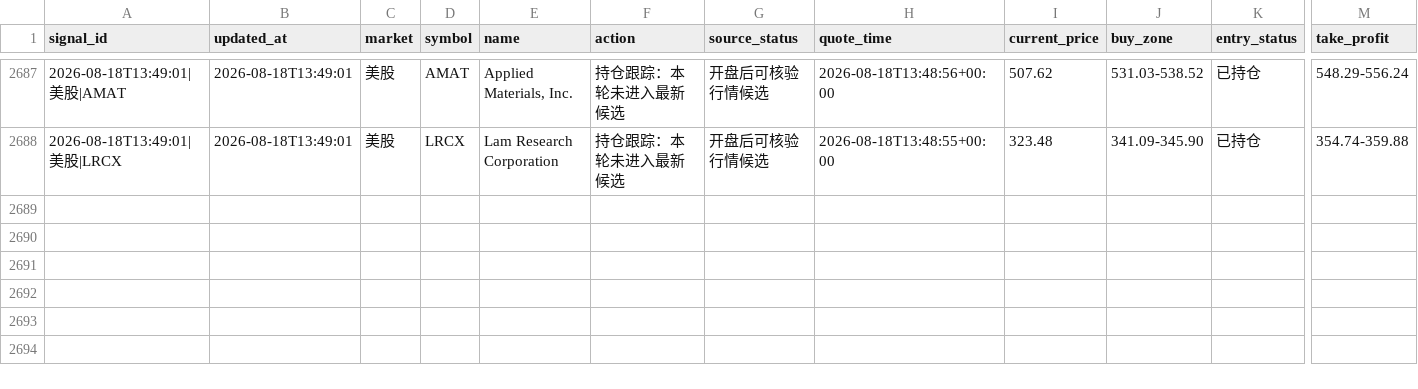
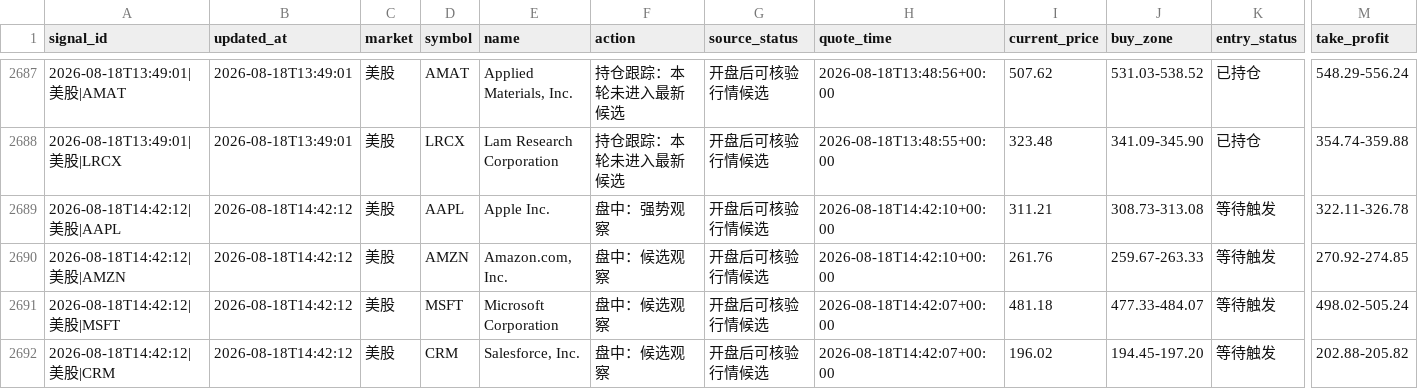
Before and after one commit to 295500p-cheng/dual-market-ai-quant-sim, a CSV file: outputs/daily-quant/execution/execution-ledger.csv, drawn as a sheet; only a part is shown, gaps mark what is left out; rows hold the shown columns only; the diff names each change by its address in the sheet, - before the commit and + after, or states it on an @@ line.

```diff
--- a/outputs/daily-quant/execution/execution-ledger.csv
+++ b/outputs/daily-quant/execution/execution-ledger.csv
+row 2689: 2026-08-18T14:42:12|美股|AAPL | 2026-08-18T14:42:12 | 美股 | AAPL | Apple Inc. | 盘中：强势观察 | 开盘后可核验行情候选 | 2026-08-18T14:42:10+00:00 | 311.21 | 308.73-313.08 | 等待触发 | 322.11-326.78
+row 2690: 2026-08-18T14:42:12|美股|AMZN | 2026-08-18T14:42:12 | 美股 | AMZN | Amazon.com, Inc. | 盘中：候选观察 | 开盘后可核验行情候选 | 2026-08-18T14:42:10+00:00 | 261.76 | 259.67-263.33 | 等待触发 | 270.92-274.85
+row 2691: 2026-08-18T14:42:12|美股|MSFT | 2026-08-18T14:42:12 | 美股 | MSFT | Microsoft Corporation | 盘中：候选观察 | 开盘后可核验行情候选 | 2026-08-18T14:42:07+00:00 | 481.18 | 477.33-484.07 | 等待触发 | 498.02-505.24
+row 2692: 2026-08-18T14:42:12|美股|CRM | 2026-08-18T14:42:12 | 美股 | CRM | Salesforce, Inc. | 盘中：候选观察 | 开盘后可核验行情候选 | 2026-08-18T14:42:07+00:00 | 196.02 | 194.45-197.20 | 等待触发 | 202.88-205.82
```
Also changed, not shown: outputs/daily-quant/reviews/price-history.csv, outputs/daily-quant/strategy-log/candidate-ledger.csv, 11 other files.
